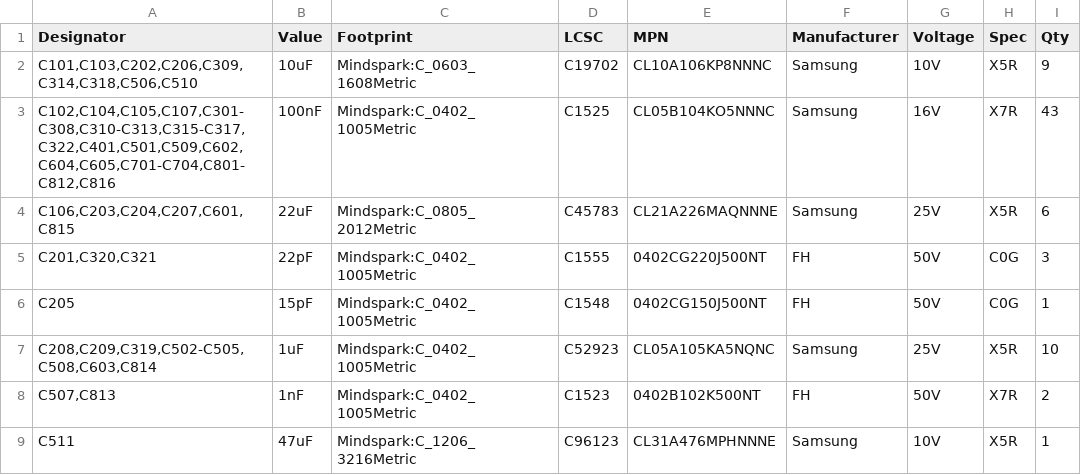
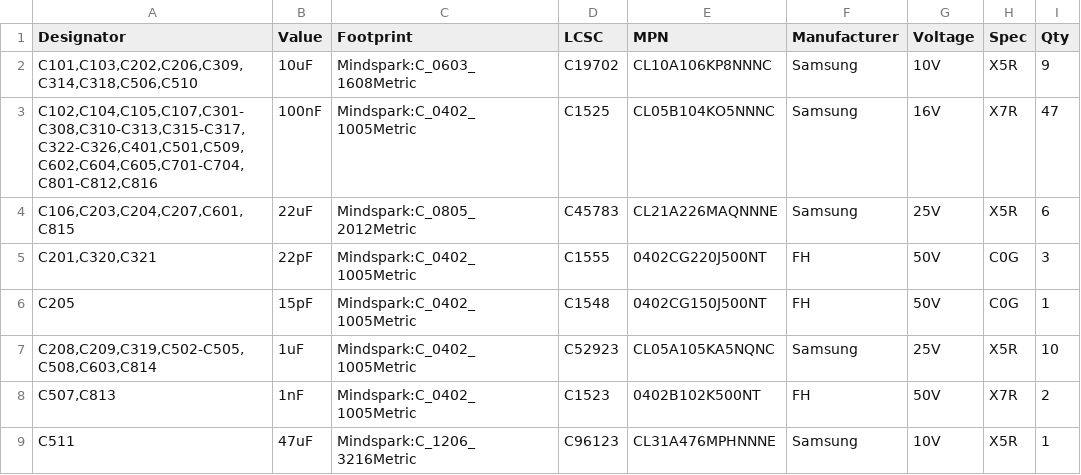
Before and after one commit to anbu-05/XVF3800-SateliteBoard, a CSV file: PCB/mindspark_rev1/bom/mindspark_rev1_bom.csv, drawn as a sheet; only a part is shown.

```diff
--- a/PCB/mindspark_rev1/bom/mindspark_rev1_bom.csv
+++ b/PCB/mindspark_rev1/bom/mindspark_rev1_bom.csv
@@ -2,3 +2,3 @@
 "C101,C103,C202,C206,C309,C314,C318,C506,C510","10uF","Mindspark:C_0603_1608Metric","C19702","CL10A106KP8NNNC","Samsung","10V","X5R","9"
-"C102,C104,C105,C107,C301-C308,C310-C313,C315-C317,C322,C401,C501,C509,C602,C604,C605,C701-C704,C801-C812,C816","100nF","Mindspark:C_0402_1005Metric","C1525","CL05B104KO5NNNC","Samsung","16V","X7R","43"
+"C102,C104,C105,C107,C301-C308,C310-C313,C315-C317,C322-C326,C401,C501,C509,C602,C604,C605,C701-C704,C801-C812,C816","100nF","Mindspark:C_0402_1005Metric","C1525","CL05B104KO5NNNC","Samsung","16V","X7R","47"
 "C106,C203,C204,C207,C601,C815","22uF","Mindspark:C_0805_2012Metric","C45783","CL21A226MAQNNNE","Samsung","25V","X5R","6"
```
Also changed, not shown: 21 other files.
